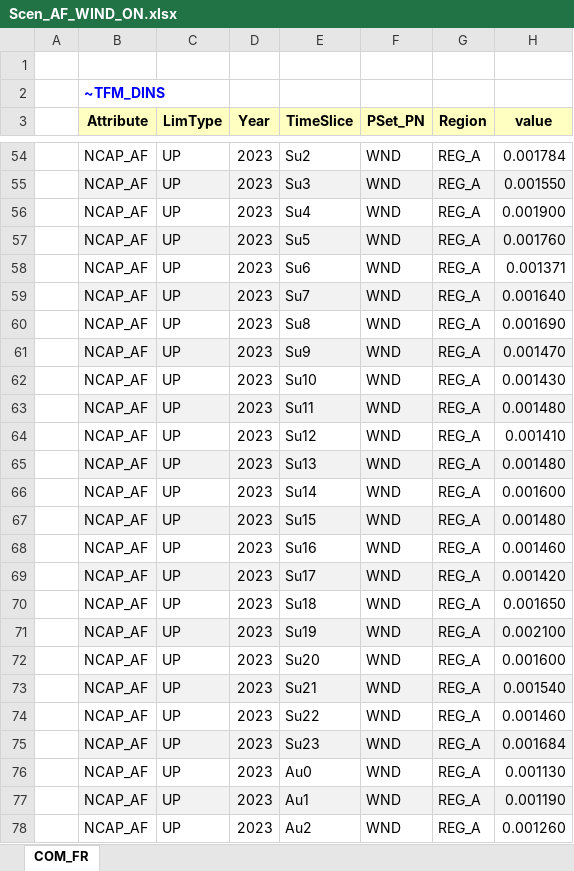
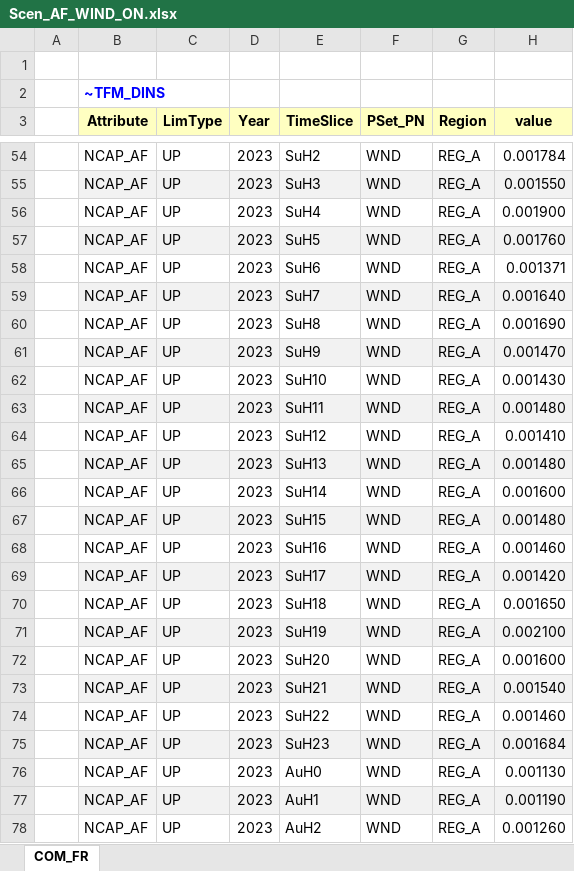
Before and after one commit to saru-1809/VEDA, an Excel workbook: SuppXLS/Scen_AF_WIND_ON.xlsx, sheet COM_FR, drawn as a sheet; only a part is shown, gaps mark what is left out; values as stored, in another font and other column widths than the file's, no borders; the diff covers the shown part only; the diff names each change by its address in the sheet, - before the commit and + after, or states it on an @@ line.

```diff
--- a/SuppXLS/Scen_AF_WIND_ON.xlsx (sheet COM_FR)
+++ b/SuppXLS/Scen_AF_WIND_ON.xlsx (sheet COM_FR)
-E54 (TimeSlice): Su2
+E54 (TimeSlice): SuH2
-E55 (TimeSlice): Su3
+E55 (TimeSlice): SuH3
-E56 (TimeSlice): Su4
+E56 (TimeSlice): SuH4
-E57 (TimeSlice): Su5
+E57 (TimeSlice): SuH5
-E58 (TimeSlice): Su6
+E58 (TimeSlice): SuH6
-E59 (TimeSlice): Su7
+E59 (TimeSlice): SuH7
-E60 (TimeSlice): Su8
+E60 (TimeSlice): SuH8
-E61 (TimeSlice): Su9
+E61 (TimeSlice): SuH9
-E62 (TimeSlice): Su10
+E62 (TimeSlice): SuH10
-E63 (TimeSlice): Su11
+E63 (TimeSlice): SuH11
-E64 (TimeSlice): Su12
+E64 (TimeSlice): SuH12
-E65 (TimeSlice): Su13
+E65 (TimeSlice): SuH13
-E66 (TimeSlice): Su14
+E66 (TimeSlice): SuH14
-E67 (TimeSlice): Su15
+E67 (TimeSlice): SuH15
-E68 (TimeSlice): Su16
+E68 (TimeSlice): SuH16
-E69 (TimeSlice): Su17
+E69 (TimeSlice): SuH17
-E70 (TimeSlice): Su18
+E70 (TimeSlice): SuH18
-E71 (TimeSlice): Su19
+E71 (TimeSlice): SuH19
-E72 (TimeSlice): Su20
+E72 (TimeSlice): SuH20
-E73 (TimeSlice): Su21
+E73 (TimeSlice): SuH21
-E74 (TimeSlice): Su22
+E74 (TimeSlice): SuH22
-E75 (TimeSlice): Su23
+E75 (TimeSlice): SuH23
-E76 (TimeSlice): Au0
+E76 (TimeSlice): AuH0
-E77 (TimeSlice): Au1
+E77 (TimeSlice): AuH1
-E78 (TimeSlice): Au2
+E78 (TimeSlice): AuH2
```
Also changed, not shown: 935 edited cells elsewhere in this sheet, SuppXLS/Scen_AF_HYD.xlsx, SuppXLS/Scen_BaseOther.xlsx, 4 other files.
